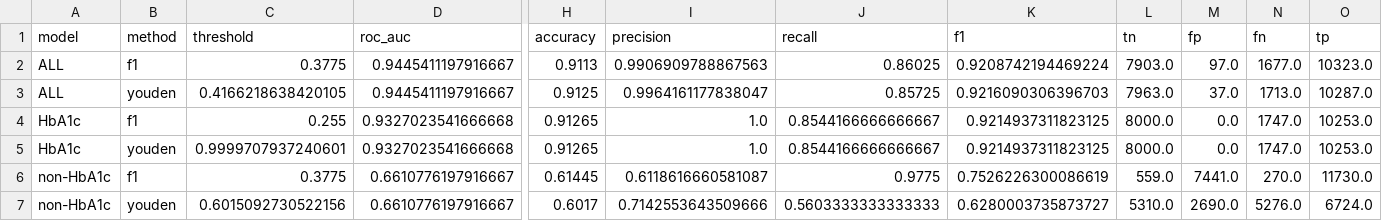
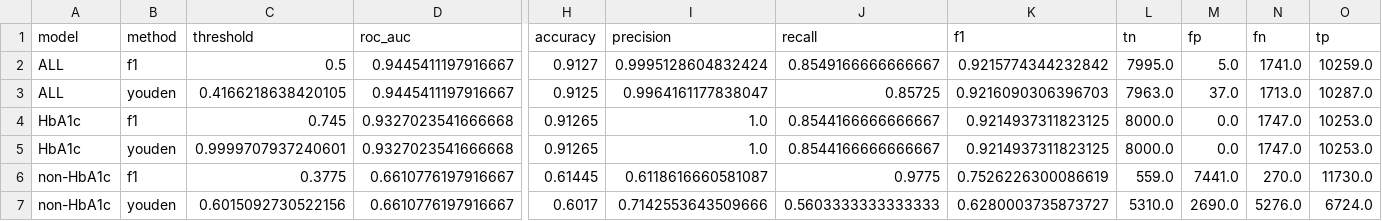
Before and after one commit to etoobian/diabetes-prediction-ds1, a CSV file: results/tables/xgboost/xgb_test_threshold_rule_comparison_full.csv, drawn as a sheet; only a part is shown, gaps mark what is left out; the diff names each change by its address in the sheet, - before the commit and + after, or states it on an @@ line.

Commit message:
Completed all model comparison analysis, conclusions/discussions, reproducibility notes in the notebook.

```diff
--- a/results/tables/xgboost/xgb_test_threshold_rule_comparison_full.csv
+++ b/results/tables/xgboost/xgb_test_threshold_rule_comparison_full.csv
-C2 (threshold): 0.3775
+C2 (threshold): 0.5
-H2 (accuracy): 0.9113
+H2 (accuracy): 0.9127
-I2 (precision): 0.9906909788867563
+I2 (precision): 0.9995128604832424
-J2 (recall): 0.86025
+J2 (recall): 0.8549166666666667
-K2 (f1): 0.9208742194469224
+K2 (f1): 0.9215774344232842
-L2 (tn): 7903.0
+L2 (tn): 7995.0
-M2 (fp): 97.0
+M2 (fp): 5.0
-N2 (fn): 1677.0
+N2 (fn): 1741.0
-O2 (tp): 10323.0
+O2 (tp): 10259.0
-C4 (threshold): 0.255
+C4 (threshold): 0.745
```
Also changed, not shown: 8 other files.
